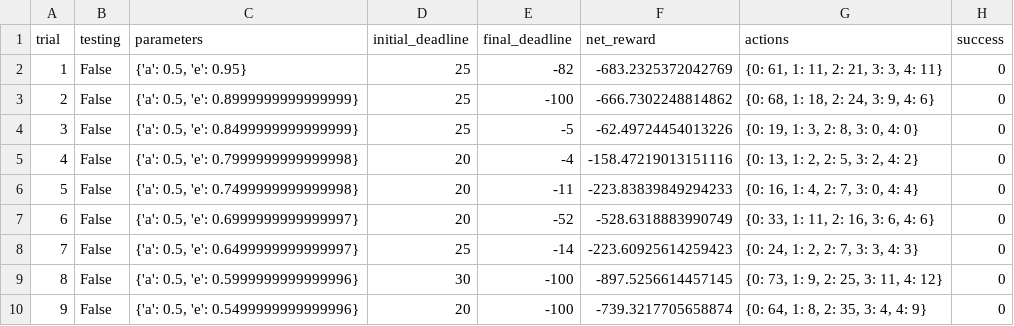
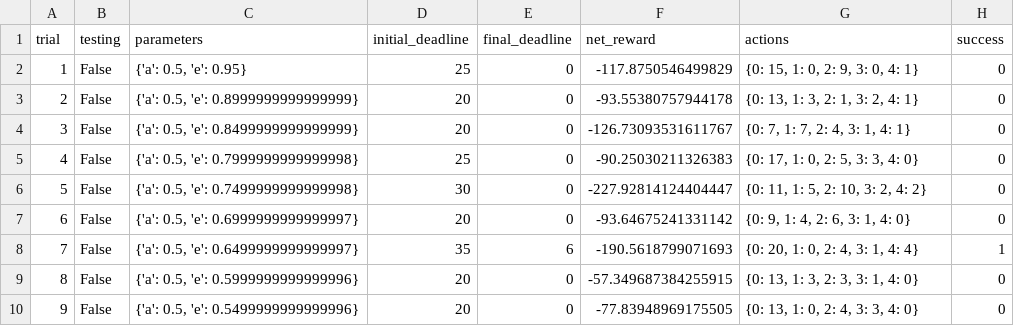
Before and after one commit to prsnjt/machine-learning, a CSV file: projects/smartcab/logs/sim_default-learning.csv, drawn as a sheet; only a part is shown; the diff covers the shown part only.

```diff
--- a/projects/smartcab/logs/sim_default-learning.csv
+++ b/projects/smartcab/logs/sim_default-learning.csv
@@ -1,10 +1,10 @@
 trial,testing,parameters,initial_deadline,final_deadline,net_reward,actions,success
-1,False,"{'a': 0.5, 'e': 0.95}",25,-82,-683.2325372042769,"{0: 61, 1: 11, 2: 21, 3: 3, 4: 11}",0
-2,False,"{'a': 0.5, 'e': 0.8999999999999999}",25,-100,-666.7302248814862,"{0: 68, 1: 18, 2: 24, 3: 9, 4: 6}",0
-3,False,"{'a': 0.5, 'e': 0.8499999999999999}",25,-5,-62.49724454013226,"{0: 19, 1: 3, 2: 8, 3: 0, 4: 0}",0
-4,False,"{'a': 0.5, 'e': 0.7999999999999998}",20,-4,-158.47219013151116,"{0: 13, 1: 2, 2: 5, 3: 2, 4: 2}",0
-5,False,"{'a': 0.5, 'e': 0.7499999999999998}",20,-11,-223.83839849294233,"{0: 16, 1: 4, 2: 7, 3: 0, 4: 4}",0
-6,False,"{'a': 0.5, 'e': 0.6999999999999997}",20,-52,-528.6318883990749,"{0: 33, 1: 11, 2: 16, 3: 6, 4: 6}",0
-7,False,"{'a': 0.5, 'e': 0.6499999999999997}",25,-14,-223.60925614259423,"{0: 24, 1: 2, 2: 7, 3: 3, 4: 3}",0
-8,False,"{'a': 0.5, 'e': 0.5999999999999996}",30,-100,-897.5256614457145,"{0: 73, 1: 9, 2: 25, 3: 11, 4: 12}",0
-9,False,"{'a': 0.5, 'e': 0.5499999999999996}",20,-100,-739.3217705658874,"{0: 64, 1: 8, 2: 35, 3: 4, 4: 9}",0
+1,False,"{'a': 0.5, 'e': 0.95}",25,0,-117.8750546499829,"{0: 15, 1: 0, 2: 9, 3: 0, 4: 1}",0
+2,False,"{'a': 0.5, 'e': 0.8999999999999999}",20,0,-93.55380757944178,"{0: 13, 1: 3, 2: 1, 3: 2, 4: 1}",0
+3,False,"{'a': 0.5, 'e': 0.8499999999999999}",20,0,-126.73093531611767,"{0: 7, 1: 7, 2: 4, 3: 1, 4: 1}",0
+4,False,"{'a': 0.5, 'e': 0.7999999999999998}",25,0,-90.25030211326383,"{0: 17, 1: 0, 2: 5, 3: 3, 4: 0}",0
+5,False,"{'a': 0.5, 'e': 0.7499999999999998}",30,0,-227.92814124404447,"{0: 11, 1: 5, 2: 10, 3: 2, 4: 2}",0
+6,False,"{'a': 0.5, 'e': 0.6999999999999997}",20,0,-93.64675241331142,"{0: 9, 1: 4, 2: 6, 3: 1, 4: 0}",0
+7,False,"{'a': 0.5, 'e': 0.6499999999999997}",35,6,-190.5618799071693,"{0: 20, 1: 0, 2: 4, 3: 1, 4: 4}",1
+8,False,"{'a': 0.5, 'e': 0.5999999999999996}",20,0,-57.349687384255915,"{0: 13, 1: 3, 2: 3, 3: 1, 4: 0}",0
+9,False,"{'a': 0.5, 'e': 0.5499999999999996}",20,0,-77.83948969175505,"{0: 13, 1: 0, 2: 4, 3: 3, 4: 0}",0
```
Also changed, not shown: 78 edited cells elsewhere in this file, 3 other files.
